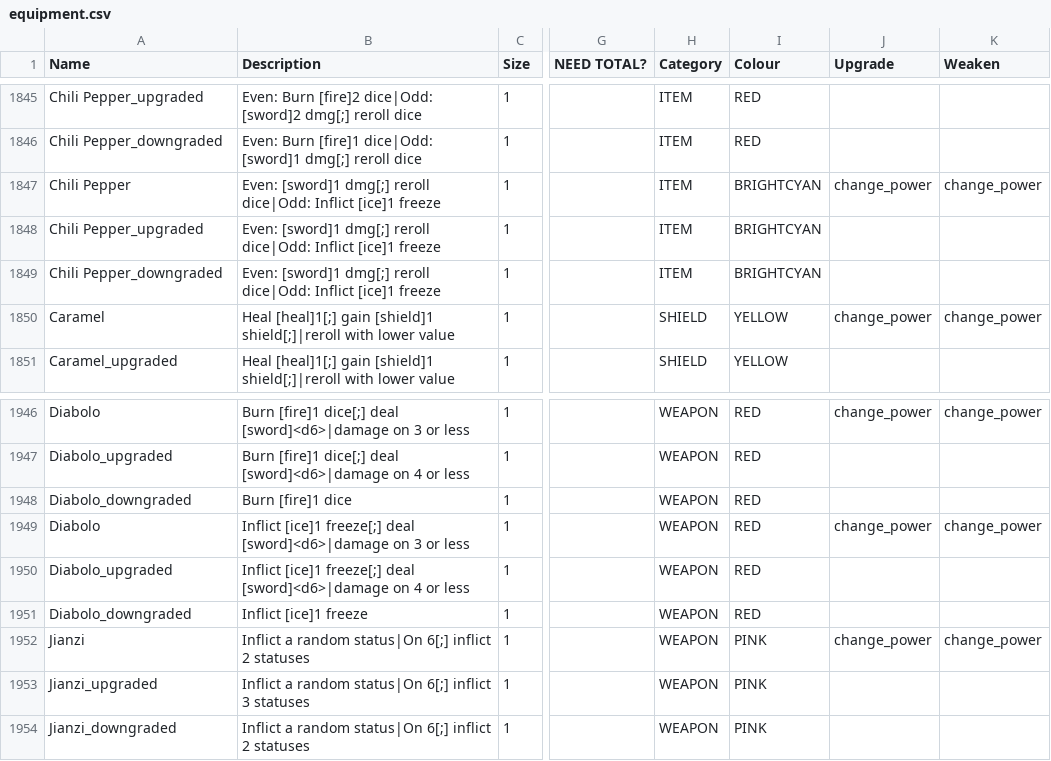
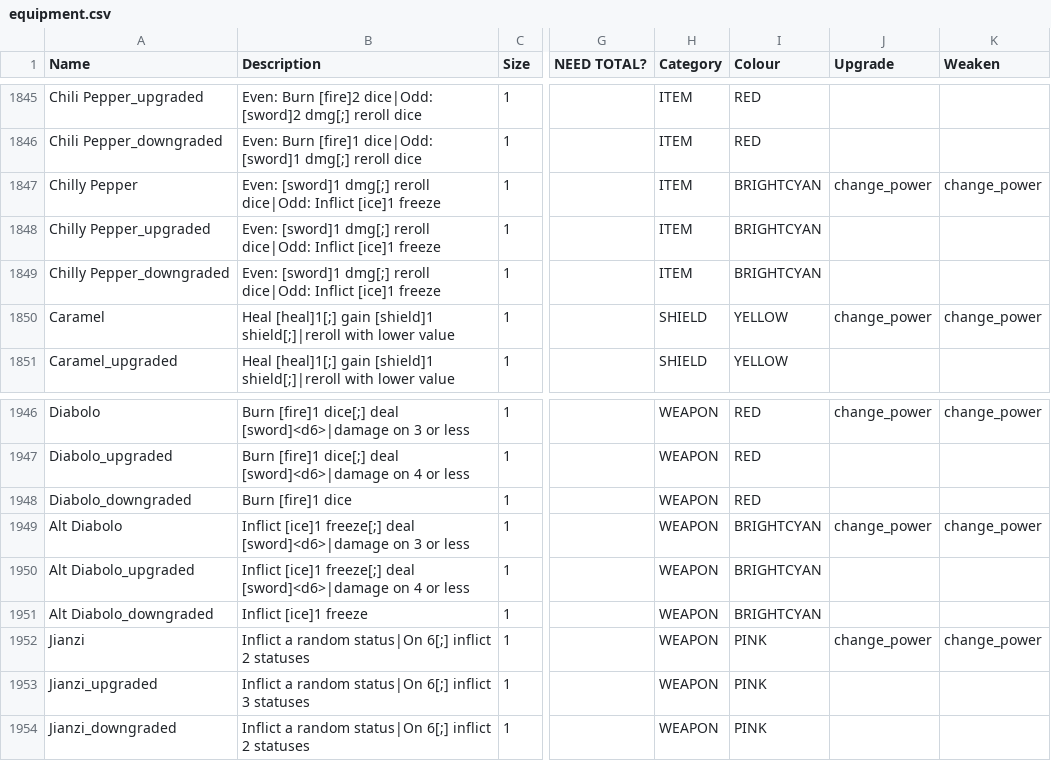
Before and after one commit to JuniorUdale/MoreFluff, a CSV file: _append/data/text/equipment.csv, drawn as a sheet; only a part is shown, gaps mark what is left out; the diff names each change by its address in the sheet, - before the commit and + after, or states it on an @@ line.

```diff
--- a/_append/data/text/equipment.csv
+++ b/_append/data/text/equipment.csv
-A1847 (Name): Chili Pepper
+A1847 (Name): Chilly Pepper
-A1848 (Name): Chili Pepper_upgraded
+A1848 (Name): Chilly Pepper_upgraded
-A1849 (Name): Chili Pepper_downgraded
+A1849 (Name): Chilly Pepper_downgraded
-A1949 (Name): Diabolo
+A1949 (Name): Alt Diabolo
-I1949:I1951 (Colour): RED
+I1949:I1951 (Colour): BRIGHTCYAN
-A1950 (Name): Diabolo_upgraded
+A1950 (Name): Alt Diabolo_upgraded
-A1951 (Name): Diabolo_downgraded
+A1951 (Name): Alt Diabolo_downgraded
```
Also changed, not shown: _merge/data/text/remix.csv.
